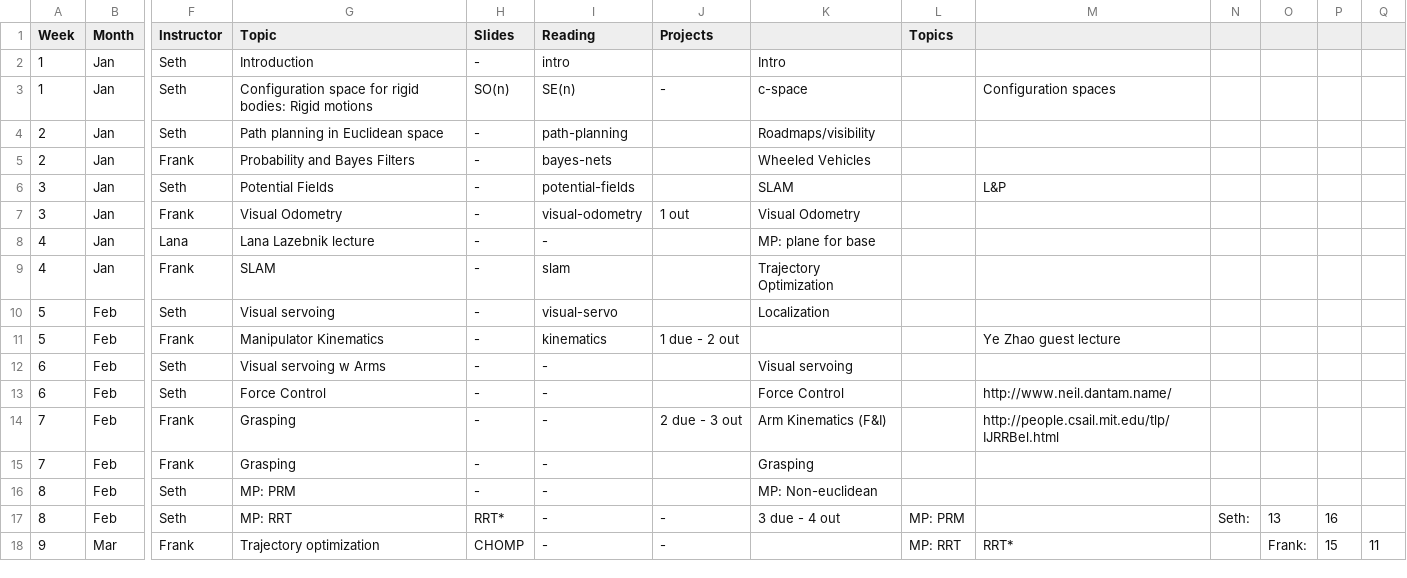
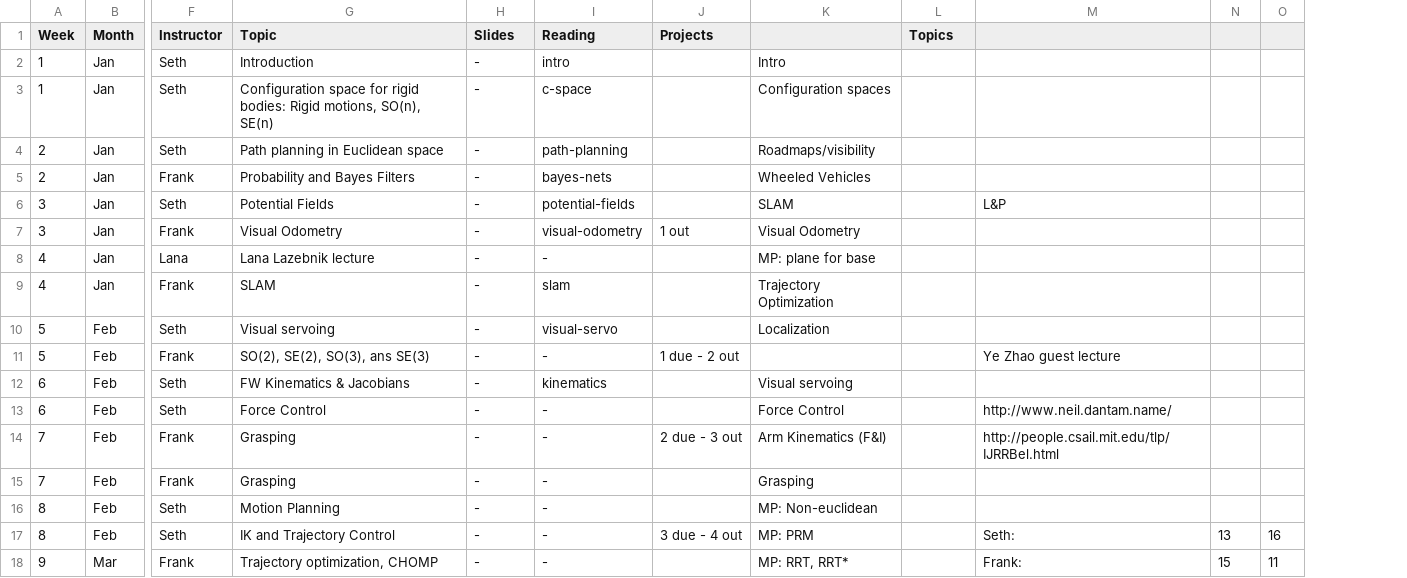
Before and after one commit to dellaert/20S-8803MM, a CSV file: _data/Schedule.csv, drawn as a sheet; only a part is shown, gaps mark what is left out; removed rows and columns are numbered as before the commit, all else as after; the diff covers the shown part only; the diff names each change by its address in the sheet, - before the commit and + after, or states it on an @@ line.

Commit message:
Updated schedule

```diff
--- a/_data/Schedule.csv
+++ b/_data/Schedule.csv
-column O, rows 17-18: 13 | Frank:
-column Q, row 18: 11
-G3 (Topic): …bodies: Rigid motions
+G3 (Topic): …bodies: Rigid motions, SO(n), SE(n)
-H3 (Slides): SO(n)
+H3 (Slides): -
-I3 (Reading): SE(n)
+I3 (Reading): c-space
-J3 (Projects): -
+J3 (Projects): (empty)
-K3: c-space
+K3: Configuration spaces
-M3: Configuration spaces
+M3: (empty)
-G11 (Topic): Manipulator Kinematics
+G11 (Topic): SO(2), SE(2), SO(3), ans SE(3)
-I11 (Reading): kinematics
+I11 (Reading): -
-G12 (Topic): Visual servoing w Arms
+G12 (Topic): FW Kinematics & Jacobians
-I12 (Reading): -
+I12 (Reading): kinematics
-G16 (Topic): MP: PRM
+G16 (Topic): Motion Planning
-G17 (Topic): MP: RRT
+G17 (Topic): IK and Trajectory Control
-H17 (Slides): RRT*
+H17 (Slides): -
-J17 (Projects): -
+J17 (Projects): 3 due - 4 out
-K17: 3 due - 4 out
+K17: MP: PRM
-L17 (Topics): MP: PRM
+L17 (Topics): (empty)
-M17: (empty)
+M17: Seth:
-N17: Seth:
+N17: 13
-G18 (Topic): Trajectory optimization
+G18 (Topic): Trajectory optimization, CHOMP
-H18 (Slides): CHOMP
+H18 (Slides): -
-J18 (Projects): -
+J18 (Projects): (empty)
-K18: (empty)
+K18: MP: RRT, RRT*
-L18 (Topics): MP: RRT
+L18 (Topics): (empty)
-M18: RRT*
+M18: Frank:
-N18: (empty)
+N18: 15
-O18: 15
+O18: 11
```
Also changed, not shown: 9 edited cells elsewhere in this file.
